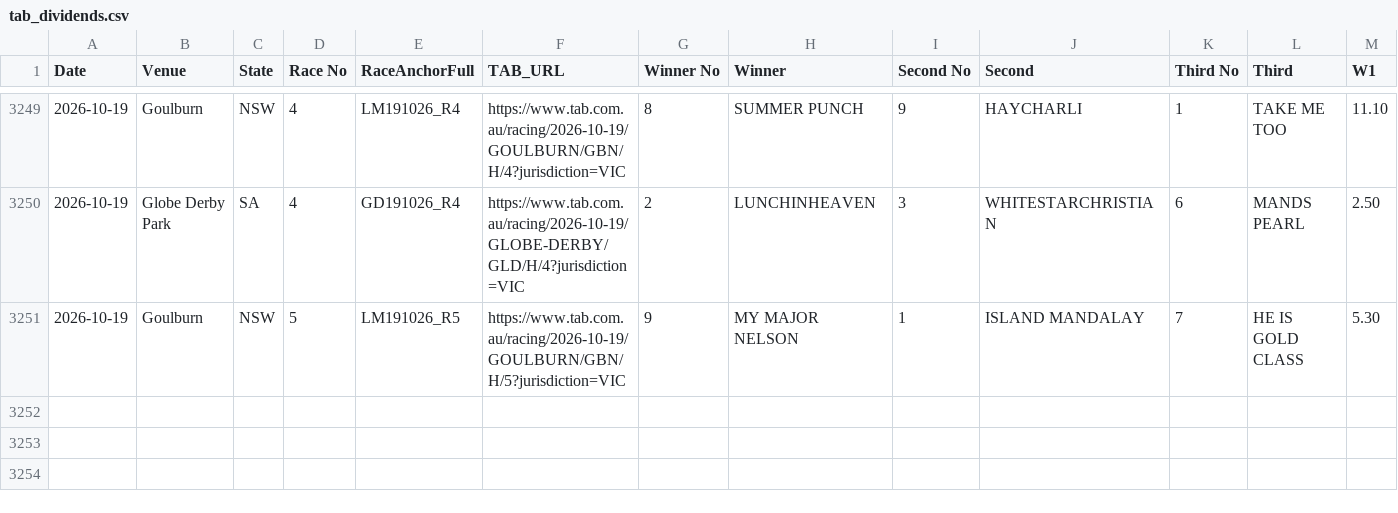
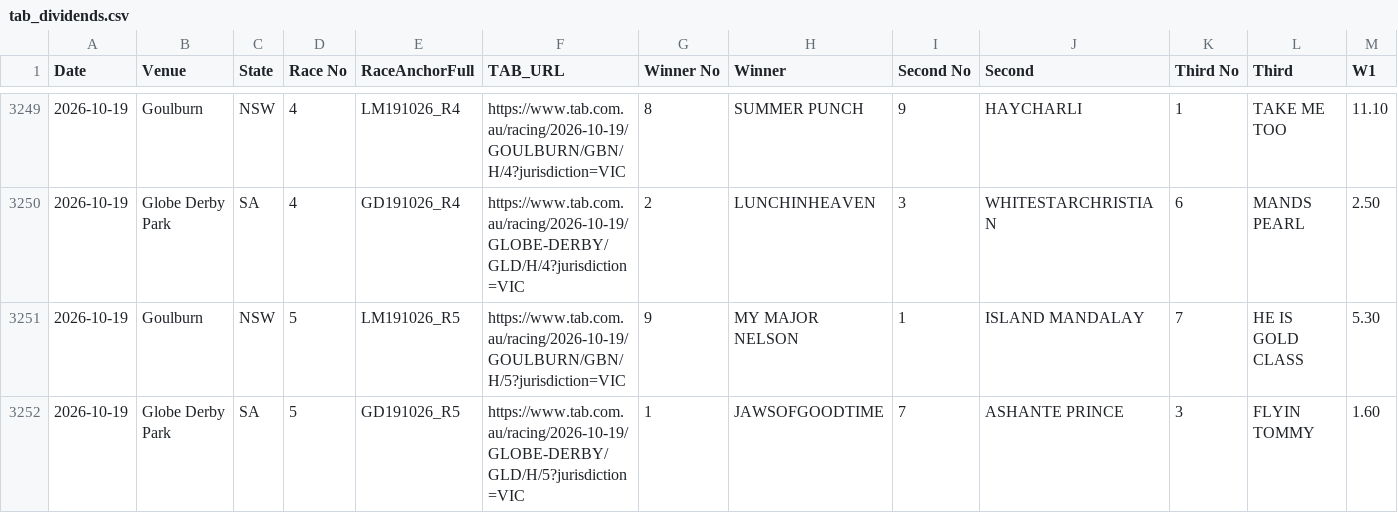
Before and after one commit to harnessapp/Trotify, a CSV file: tab_dividends.csv, drawn as a sheet; only a part is shown, gaps mark what is left out; rows hold the shown columns only; the diff names each change by its address in the sheet, - before the commit and + after, or states it on an @@ line.

Commit message:
Automated Trotify update

```diff
--- a/tab_dividends.csv
+++ b/tab_dividends.csv
+row 3252: 2026-10-19 | Globe Derby Park | SA | 5 | GD191026_R5 | https://www.tab.com.au/racing/2026-10-19/GLOBE-DERBY/GLD/H/5?jurisdiction=VIC | 1 | JAWSOFGOODTIME | 7 | ASHANTE PRINCE | 3 | FLYIN TOMMY | 1.60
```
